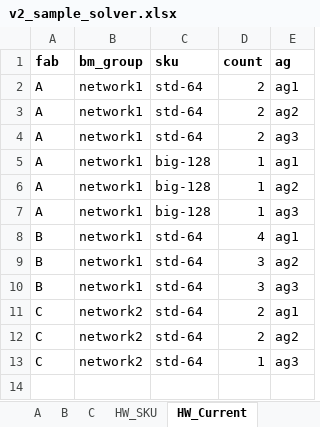
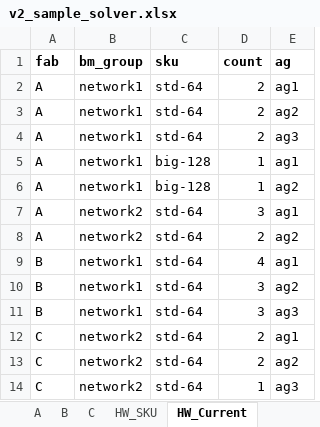
Before and after one commit to sweetyPuff/CapacityPlanner, an Excel workbook: examples/v2_sample_solver.xlsx, sheet HW_Current, drawn as a sheet; values as stored, in another font and other column widths than the file's, no borders; the diff names each change by its address in the sheet, - before the commit and + after, or states it on an @@ line.

```diff
--- a/examples/v2_sample_solver.xlsx (sheet HW_Current)
+++ b/examples/v2_sample_solver.xlsx (sheet HW_Current)
-B7 (bm_group): network1
+B7 (bm_group): network2
-C7 (sku): big-128
+C7 (sku): std-64
-D7 (count): 1
+D7 (count): 3
-E7 (ag): ag3
+E7 (ag): ag1
+row 8: A | network2 | std-64 | 2 | ag2
```
Also changed, not shown: sheet A, sheet HW_Caps, sheet B, sheet C, sheet HW_MoveIn, other sheet tabs, 5 other files.
